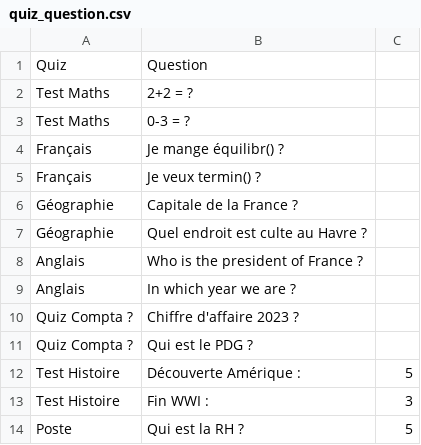
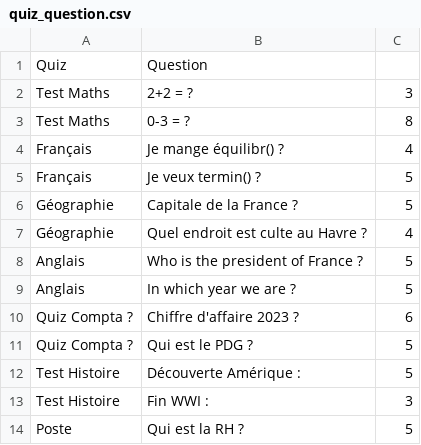
Before and after one commit to msk-mdi/Quizzeo, a CSV file: traitement/quiz_question.csv, drawn as a sheet.

```diff
--- a/traitement/quiz_question.csv
+++ b/traitement/quiz_question.csv
@@ -1,12 +1,12 @@
 Quiz, Question
-"Test Maths","2+2 = ?"
-"Test Maths","0-3 = ?"
-Français,"Je mange équilibr() ?"
-Français,"Je veux termin() ?"
-Géographie,"Capitale de la France ?"
-Géographie,"Quel endroit est culte au Havre ?"
-"Anglais","Who is the president of France ?"
-"Anglais","In which year we are ?"
-"Quiz Compta ?","Chiffre d'affaire 2023 ?"
-"Quiz Compta ?","Qui est le PDG ?"
+"Test Maths","2+2 = ?",3
+"Test Maths","0-3 = ?",8
+Français,"Je mange équilibr() ?",4
+Français,"Je veux termin() ?",5
+Géographie,"Capitale de la France ?",5
+Géographie,"Quel endroit est culte au Havre ?",4
+"Anglais","Who is the president of France ?",5
+"Anglais","In which year we are ?",5
+"Quiz Compta ?","Chiffre d'affaire 2023 ?",6
+"Quiz Compta ?","Qui est le PDG ?",5
 "Test Histoire","Découverte Amérique :",5
```
Also changed, not shown: 5 other files.
